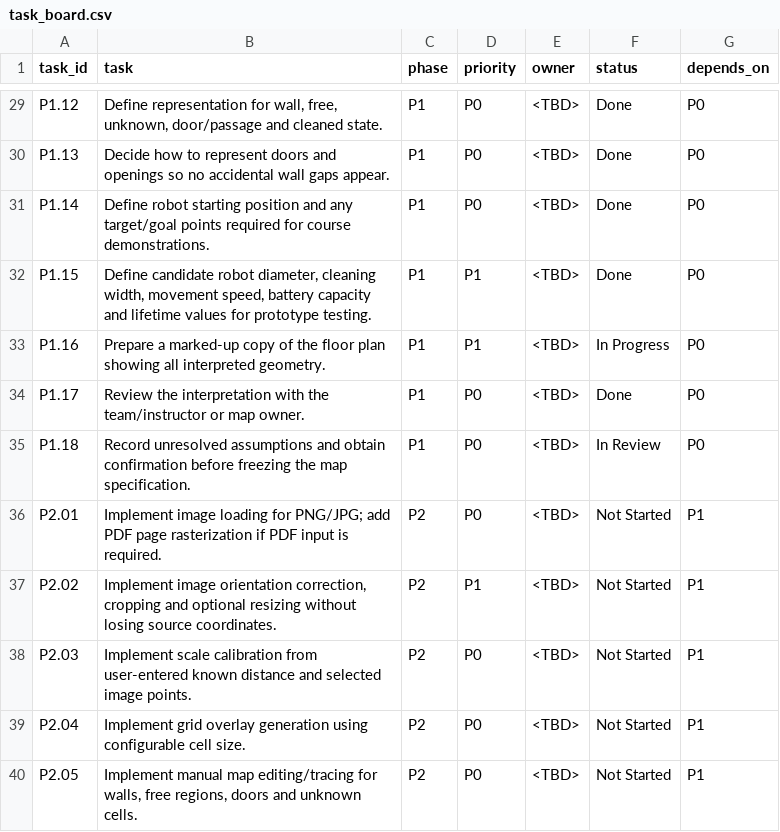
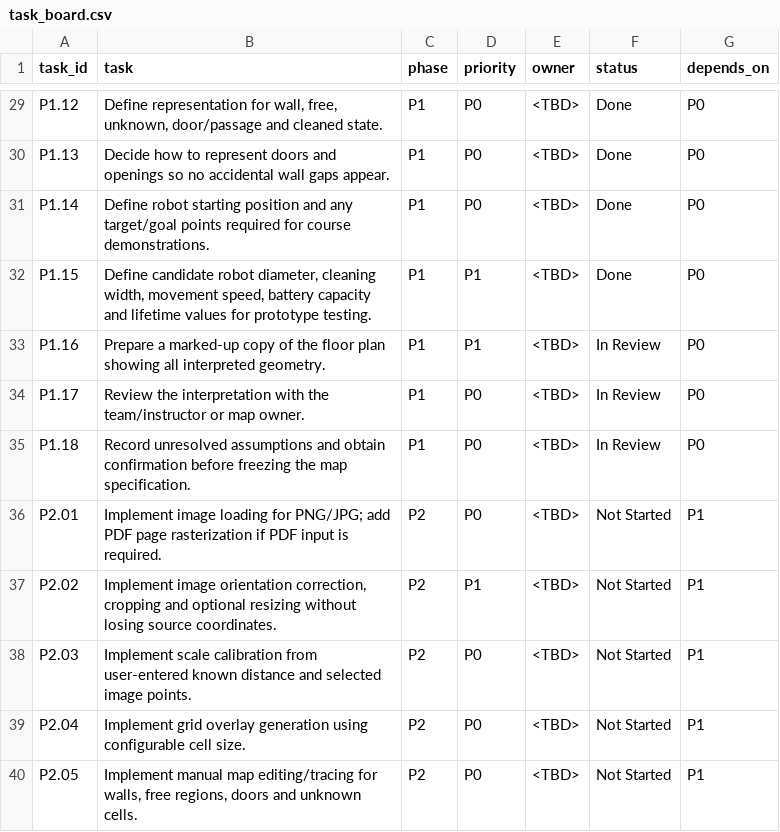
Before and after one commit to adam-alAj/ISA_Project, a CSV file: DOCS/task_board.csv, drawn as a sheet; only a part is shown, gaps mark what is left out.

```diff
--- a/DOCS/task_board.csv
+++ b/DOCS/task_board.csv
@@ -32,4 +32,4 @@
 "P1.15","Define candidate robot diameter, cleaning width, movement speed, battery capacity and lifetime values for prototype testing.","P1","P1","<TBD>","Done","P0"
-"P1.16","Prepare a marked-up copy of the floor plan showing all interpreted geometry.","P1","P1","<TBD>","In Progress","P0"
-"P1.17","Review the interpretation with the team/instructor or map owner.","P1","P0","<TBD>","Done","P0"
+"P1.16","Prepare a marked-up copy of the floor plan showing all interpreted geometry.","P1","P1","<TBD>","In Review","P0"
+"P1.17","Review the interpretation with the team/instructor or map owner.","P1","P0","<TBD>","In Review","P0"
 "P1.18","Record unresolved assumptions and obtain confirmation before freezing the map specification.","P1","P0","<TBD>","In Review","P0"
```
Also changed, not shown: DOCS/map_spec/demo_goals.csv, DOCS/map_spec/dimensions.csv, 21 other files.
